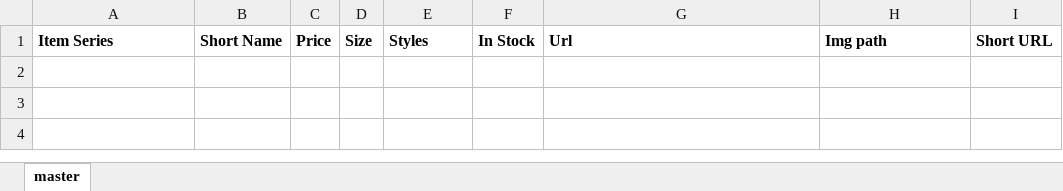
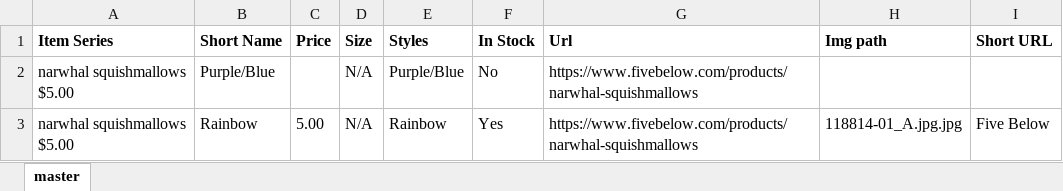
Before and after one commit to neoToad/sm_checker, an Excel workbook: items_data/fb_sm.xlsx, sheet master, drawn as a sheet; values as stored, in another font and other column widths than the file's, no borders; ↵ is a line break in a cell; the diff names each change by its address in the sheet, - before the commit and + after, or states it on an @@ line.

```diff
--- a/items_data/fb_sm.xlsx (sheet master)
+++ b/items_data/fb_sm.xlsx (sheet master)
+row 2: narwhal squishmallows ↵ $5.00 | Purple/Blue |  | N/A | Purple/Blue | No | https://www.fivebelow.com/products/narwhal-squishmallows
+row 3: narwhal squishmallows ↵ $5.00 | Rainbow | 5.00 | N/A | Rainbow | Yes | https://www.fivebelow.com/products/narwhal-squishmallows | 118814-01_A.jpg.jpg | Five Below
```
Also changed, not shown: items_data/claires.xlsx, items_data/costco.xlsx, 8 other files.
